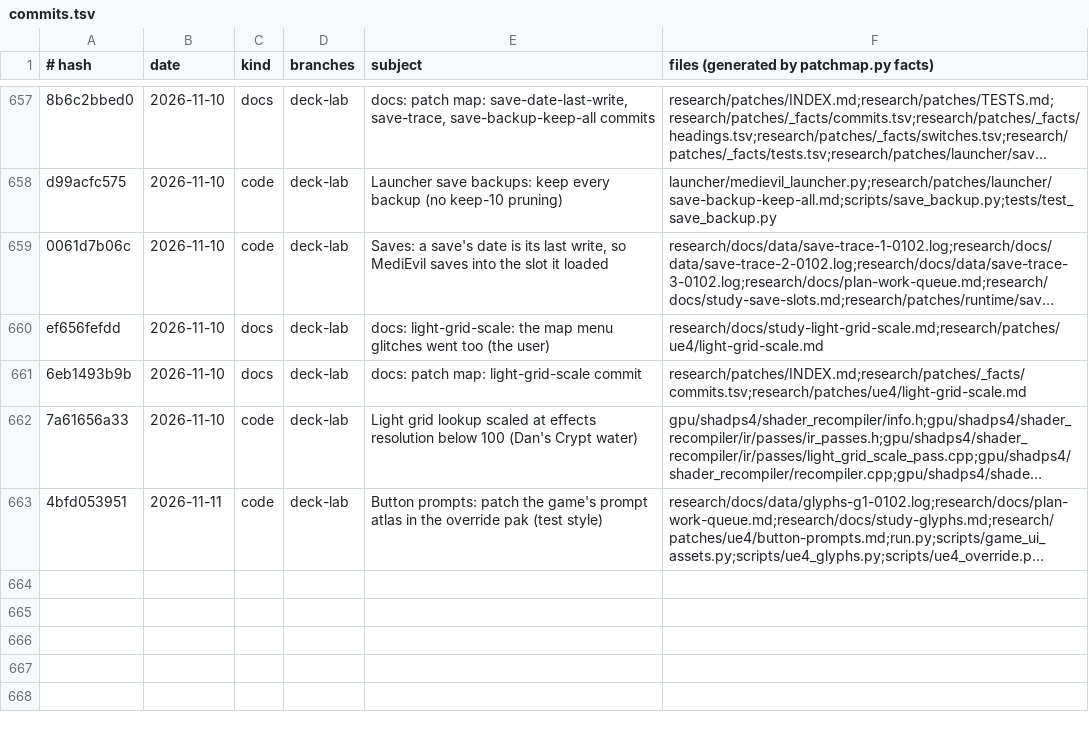
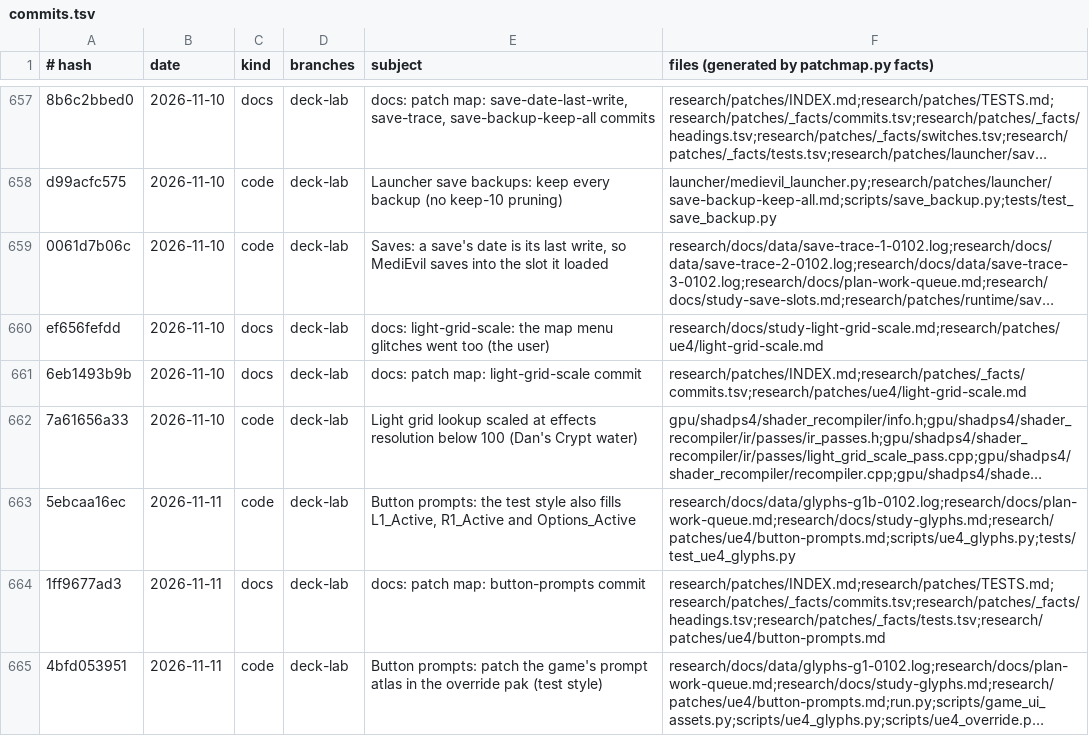
Before and after one commit to BevelTipDrip/medievil_2019_pc_port, a TSV file: research/patches/_facts/commits.tsv, drawn as a sheet; only a part is shown, gaps mark what is left out; long unchanged cells end in …; the diff names each change by its address in the sheet, - before the commit and + after, or states it on an @@ line.

```diff
--- a/research/patches/_facts/commits.tsv
+++ b/research/patches/_facts/commits.tsv
+row 663: 5ebcaa16ec | 2026-11-11 | code | deck-lab | Button prompts: the test style also fills L1_Active, R1_Active and Options_Active | research/docs/data/glyphs-g1b-0102.log;research/docs/plan-work-queue.md;research/docs/study-glyphs.md;research/patches/ue4/button-prompts.md;scripts/ue4_glyphs.py;tests/test_ue4_glyphs.py
+row 664: 1ff9677ad3 | 2026-11-11 | docs | deck-lab | docs: patch map: button-prompts commit | research/patches/INDEX.md;research/patches/TESTS.md;research/patches/_facts/commits.tsv;research/patches/_facts/headings.tsv;research/patches/_facts/tests.tsv;research/patches/ue4/button-prompts.md
```
Also changed, not shown: research/patches/_facts/headings.tsv, research/patches/_facts/tests.tsv, 2 other files.
